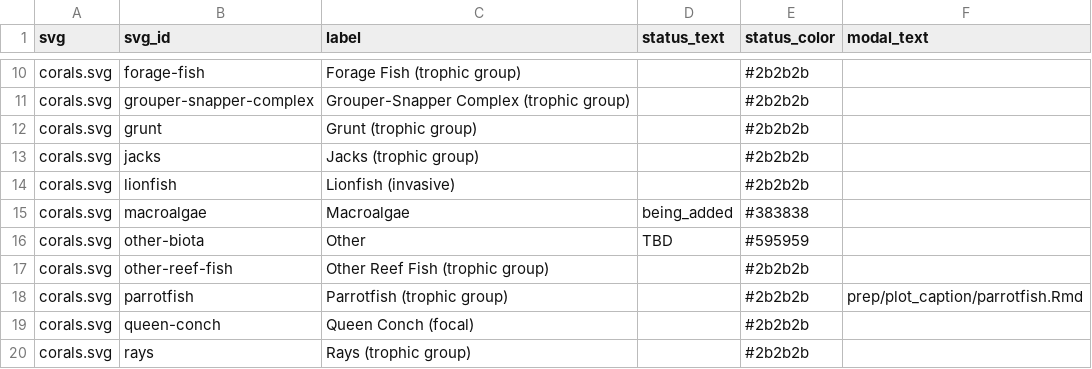
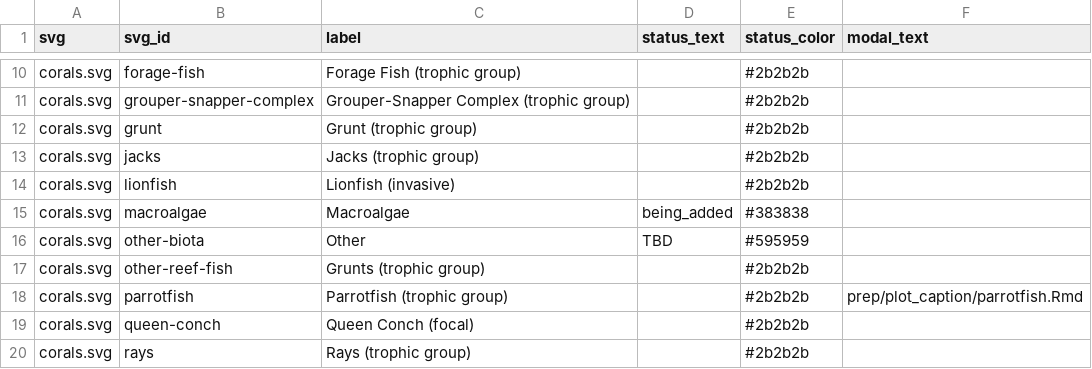
Before and after one commit to marinebon/info-fk, a CSV file: svg_elements.csv, drawn as a sheet; only a part is shown, gaps mark what is left out.

```diff
--- a/svg_elements.csv
+++ b/svg_elements.csv
@@ -16,3 +16,3 @@ corals.svg,macroalgae,Macroalgae,being_added,#383838,
 corals.svg,other-biota,Other ,TBD,#595959,
-corals.svg,other-reef-fish,Other Reef Fish (trophic group),,#2b2b2b,
+corals.svg,other-reef-fish,Grunts (trophic group),,#2b2b2b,
 corals.svg,parrotfish,Parrotfish (trophic group),,#2b2b2b,prep/plot_caption/parrotfish.Rmd
```
Also changed, not shown: plot_indicators.csv, 23 other files.
